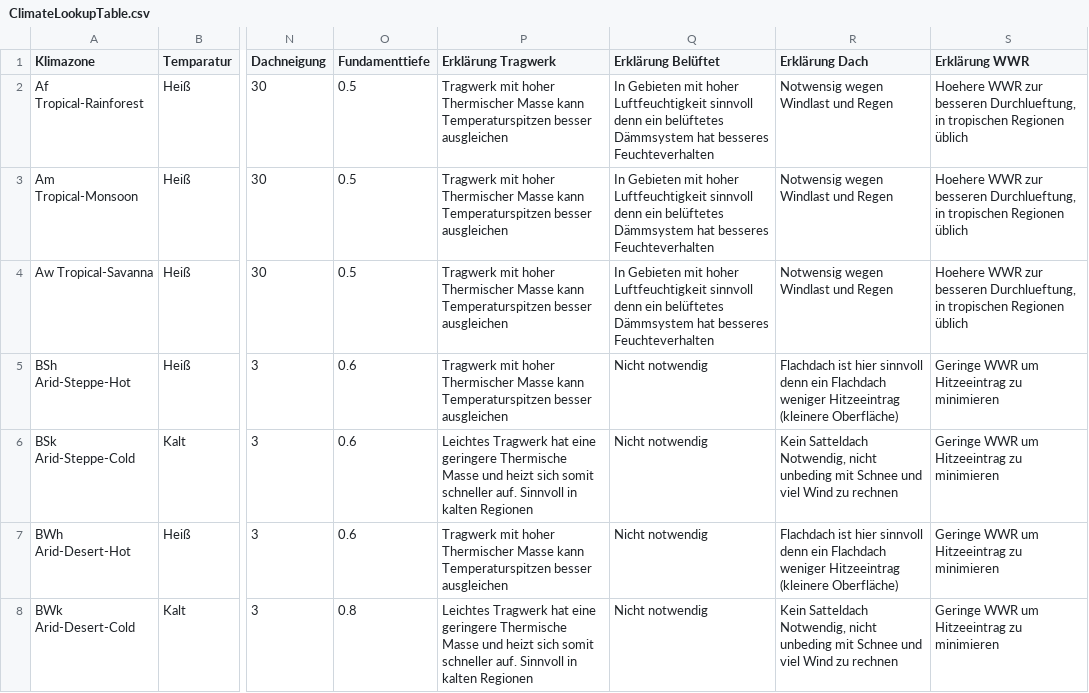
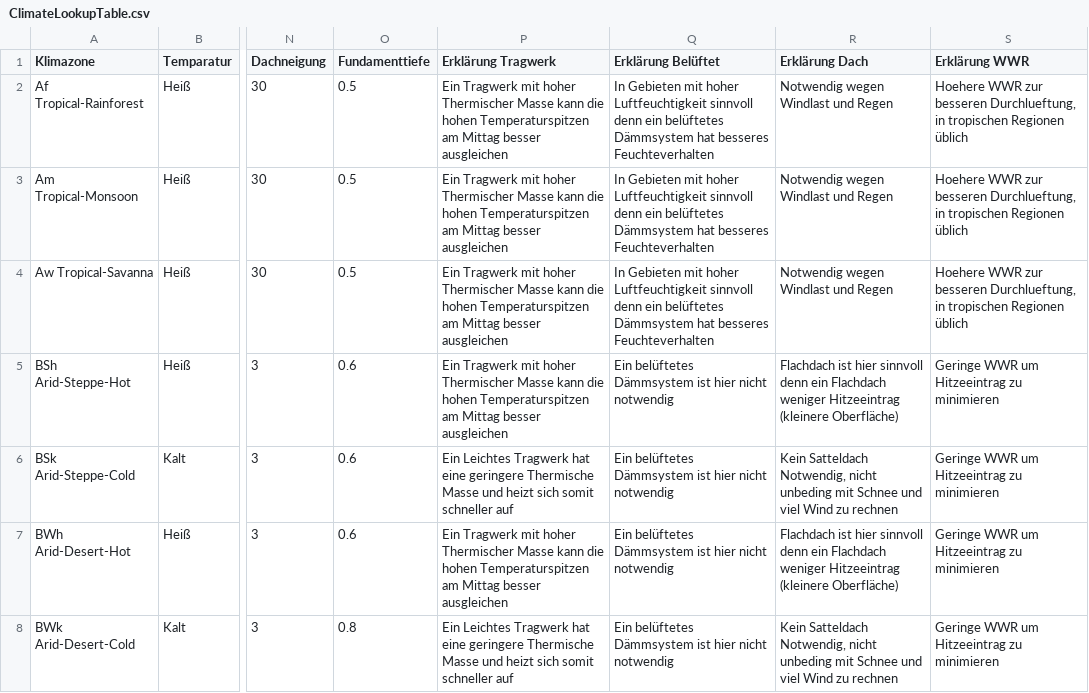
Before and after one commit to Mulimark/Tinyhouse-Generator, a CSV file: files/ClimateLookupTable.csv, drawn as a sheet; only a part is shown, gaps mark what is left out; the diff covers the shown part only; the diff names each change by its address in the sheet, - before the commit and + after, or states it on an @@ line.

```diff
--- a/files/ClimateLookupTable.csv
+++ b/files/ClimateLookupTable.csv
-P2:P5 (Erklärung Tragwerk): Tragwerk mit hoher Thermischer Masse kann Temperaturspitzen besser ausgleichen
+P2:P5 (Erklärung Tragwerk): Ein Tragwerk mit hoher Thermischer Masse kann die hohen Temperaturspitzen am Mittag besser ausgleichen
-R2:R4 (Erklärung Dach): Notwensig wegen Windlast und Regen
+R2:R4 (Erklärung Dach): Notwendig wegen Windlast und Regen
-Q5:Q8 (Erklärung Belüftet): Nicht notwendig
+Q5:Q8 (Erklärung Belüftet): Ein belüftetes Dämmsystem ist hier nicht notwendig
-P6 (Erklärung Tragwerk): Leichtes Tragwerk hat eine geringere Thermische Masse und heizt sich somit schneller auf. Sinnvoll in kalten Regionen
+P6 (Erklärung Tragwerk): Ein Leichtes Tragwerk hat eine geringere Thermische Masse und heizt sich somit schneller auf
-P7 (Erklärung Tragwerk): Tragwerk mit hoher Thermischer Masse kann Temperaturspitzen besser ausgleichen
+P7 (Erklärung Tragwerk): Ein Tragwerk mit hoher Thermischer Masse kann die hohen Temperaturspitzen am Mittag besser ausgleichen
-P8 (Erklärung Tragwerk): Leichtes Tragwerk hat eine geringere Thermische Masse und heizt sich somit schneller auf. Sinnvoll in kalten Regionen
+P8 (Erklärung Tragwerk): Ein Leichtes Tragwerk hat eine geringere Thermische Masse und heizt sich somit schneller auf
```
Also changed, not shown: 29 edited cells elsewhere in this file, 5 other files.
